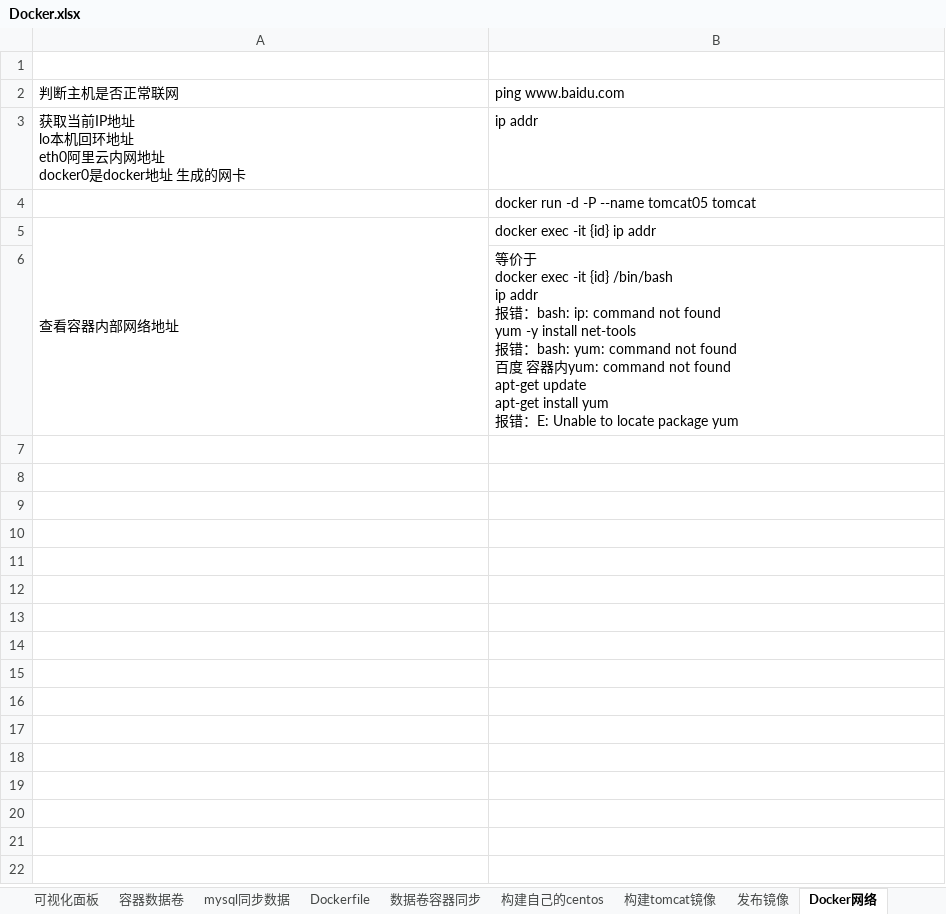
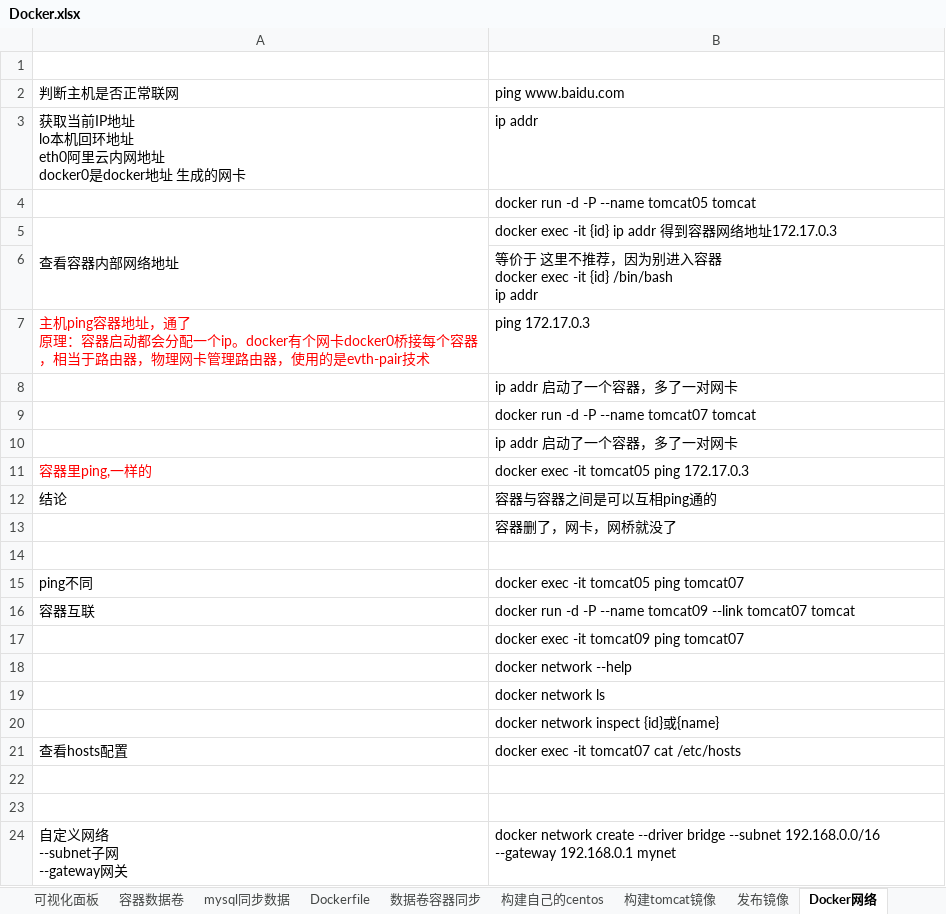
Before and after one commit to sunsetFog/record, an Excel workbook: java/Docker.xlsx, sheet Docker网络, drawn as a sheet; only a part is shown; values as stored, in another font and other column widths than the file's, no borders; ↵ is a line break in a cell; the diff covers the shown part only; the diff names each change by its address in the sheet, - before the commit and + after, or states it on an @@ line.

```diff
--- a/java/Docker.xlsx (sheet Docker网络)
+++ b/java/Docker.xlsx (sheet Docker网络)
-B5: docker exec -it {id} ip addr
+B5: docker exec -it {id} ip addr 得到容器网络地址172.17.0.3
-B6: …于 ↵ docker exec -it {id} /bin/bash ↵ ip addr ↵ 报错：bash: ip: command not found ↵ yum -y install net-tools ↵ 报错：bash: yum: command not found ↵ 百度 容器内yum: command not found ↵ apt-get update ↵ apt-get install yum ↵ 报错：E: Unable to locate package yum
+B6: …于 这里不推荐，因为别进入容器 ↵ docker exec -it {id} /bin/bash ↵ ip addr
+row 7: 主机ping容器地址，通了 ↵ 原理：容器启动都会分配一个ip。docker有个网卡docker0桥接每个容器，相当于路由器，物理网卡管理路由器，使用的是evth-pair技术 | ping 172.17.0.3
+row 8:  | ip addr 启动了一个容器，多了一对网卡
+row 9:  | docker run -d -P --name tomcat07 tomcat
+row 10:  | ip addr 启动了一个容器，多了一对网卡
+row 11: 容器里ping,一样的 | docker exec -it tomcat05 ping 172.17.0.3
+row 12: 结论 | 容器与容器之间是可以互相ping通的
+row 13:  | 容器删了，网卡，网桥就没了
+row 14: (empty)
+row 15: ping不同 | docker exec -it tomcat05 ping tomcat07
+row 16: 容器互联 | docker run -d -P --name tomcat09 --link tomcat07 tomcat
+row 17:  | docker exec -it tomcat09 ping tomcat07
+row 18:  | docker network --help
+row 19:  | docker network ls
+row 20:  | docker network inspect {id}或{name}
+row 21: 查看hosts配置 | docker exec -it tomcat07 cat /etc/hosts
+row 22: (empty)
+row 23: (empty)
+row 24: 自定义网络 ↵ --subnet子网 ↵ --gateway网关 | docker network create --driver bridge --subnet 192.168.0.0/16 --gateway 192.168.0.1 mynet
```
Also changed, not shown: 11 added rows elsewhere in this sheet, other sheet tabs.
